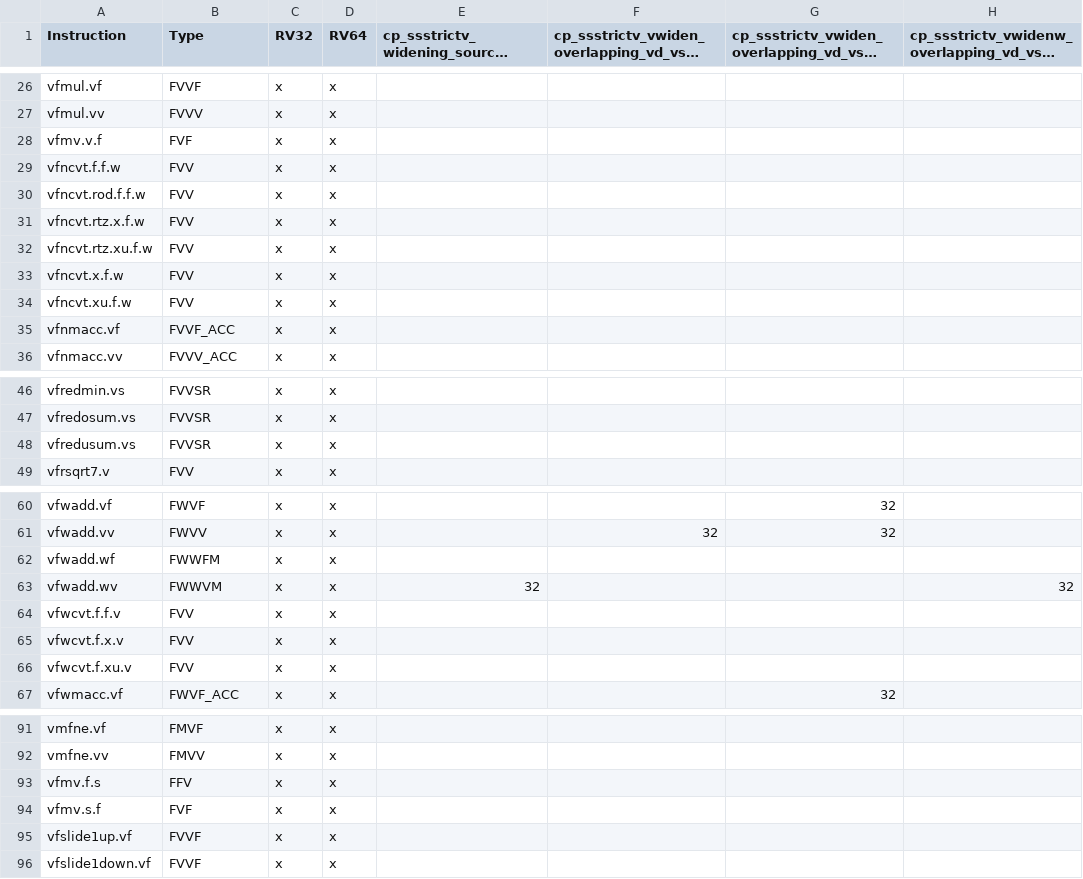
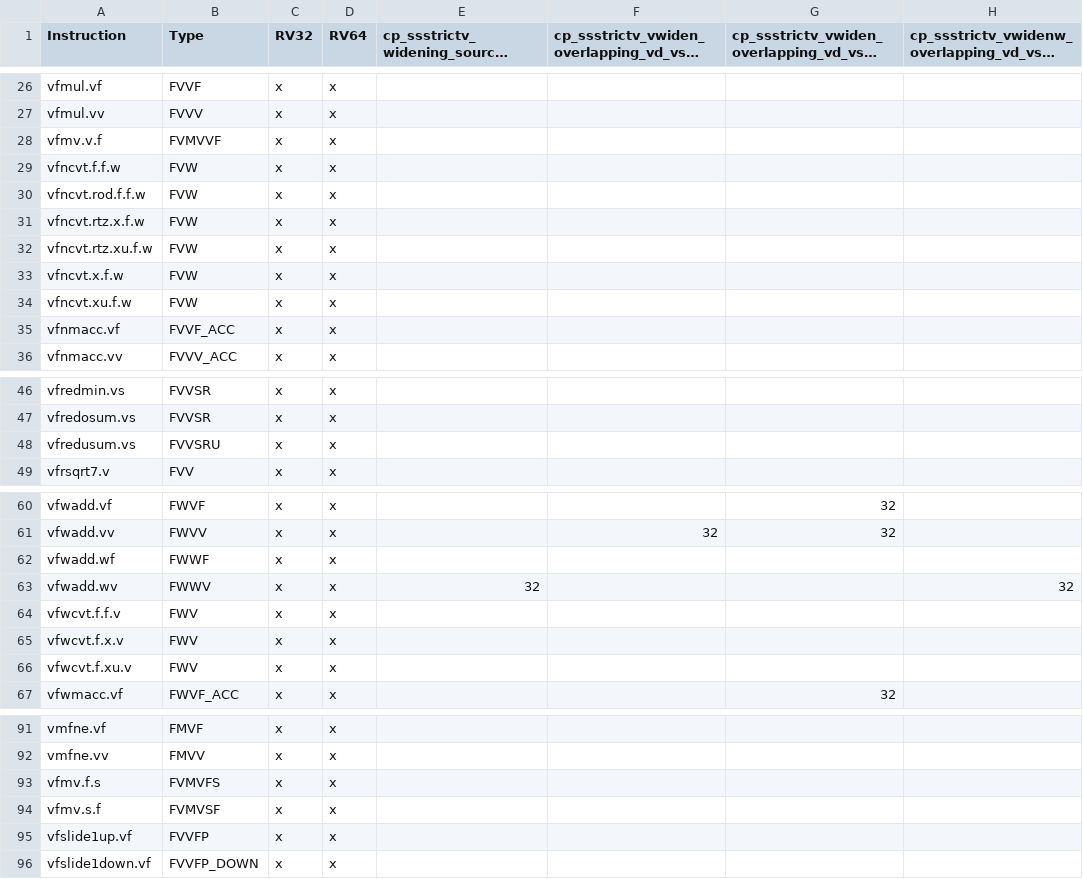
Before and after one commit to riscv/riscv-arch-test, a CSV file: testplans/priv/SsstrictZve64d.csv, drawn as a sheet; only a part is shown, gaps mark what is left out; long unchanged cells end in …; the diff covers the shown part only; the diff names each change by its address in the sheet, - before the commit and + after, or states it on an @@ line.

```diff
--- a/testplans/priv/SsstrictZve64d.csv
+++ b/testplans/priv/SsstrictZve64d.csv
-B28 (Type): FVF
+B28 (Type): FVMVVF
-B29:B34 (Type): FVV
+B29:B34 (Type): FVW
-B48 (Type): FVVSR
+B48 (Type): FVVSRU
-B62 (Type): FWWFM
+B62 (Type): FWWF
-B63 (Type): FWWVM
+B63 (Type): FWWV
-B64:B66 (Type): FVV
+B64:B66 (Type): FWV
-B93 (Type): FFV
+B93 (Type): FVMVFS
-B94 (Type): FVF
+B94 (Type): FVMVSF
-B95 (Type): FVVF
+B95 (Type): FVVFP
-B96 (Type): FVVF
+B96 (Type): FVVFP_DOWN
```
Also changed, not shown: 3 edited cells elsewhere in this file, testplans/priv/SsstrictZve32f.csv, testplans/priv/SsstrictZve32x.csv, 28 other files.
